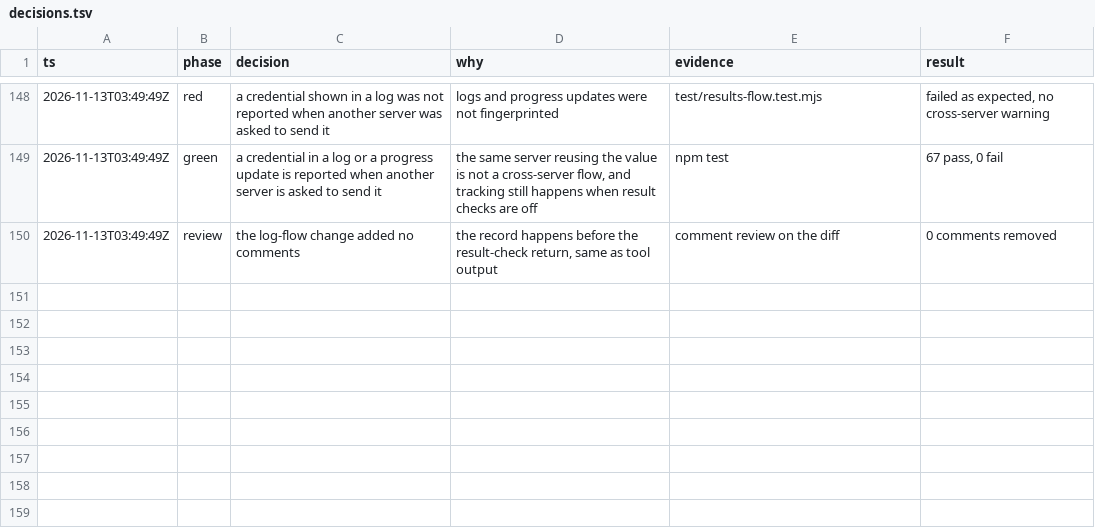
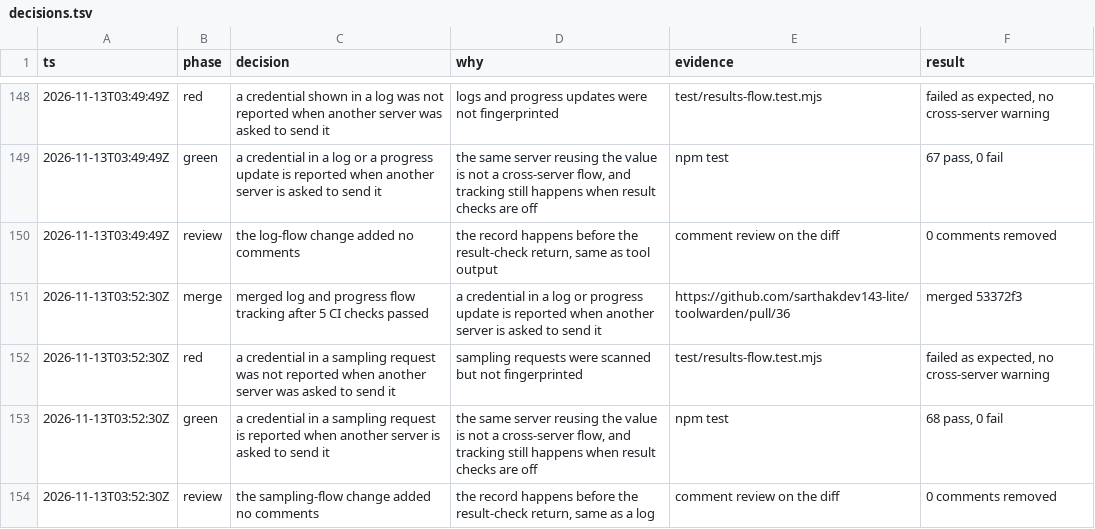
Before and after one commit to sarthakdev143-lite/toolwarden, a TSV file: docs/maintainer/decisions.tsv, drawn as a sheet; only a part is shown, gaps mark what is left out; the diff names each change by its address in the sheet, - before the commit and + after, or states it on an @@ line.

```diff
--- a/docs/maintainer/decisions.tsv
+++ b/docs/maintainer/decisions.tsv
+row 151: 2026-11-13T03:52:30Z | merge | merged log and progress flow tracking after 5 CI checks passed | a credential in a log or progress update is reported when another server is asked to send it | https://github.com/sarthakdev143-lite/toolwarden/pull/36 | merged 53372f3
+row 152: 2026-11-13T03:52:30Z | red | a credential in a sampling request was not reported when another server was asked to send it | sampling requests were scanned but not fingerprinted | test/results-flow.test.mjs | failed as expected, no cross-server warning
+row 153: 2026-11-13T03:52:30Z | green | a credential in a sampling request is reported when another server is asked to send it | the same server reusing the value is not a cross-server flow, and tracking still happens when result checks are off | npm test | 68 pass, 0 fail
+row 154: 2026-11-13T03:52:30Z | review | the sampling-flow change added no comments | the record happens before the result-check return, same as a log | comment review on the diff | 0 comments removed
```
Also changed, not shown: 4 other files.
